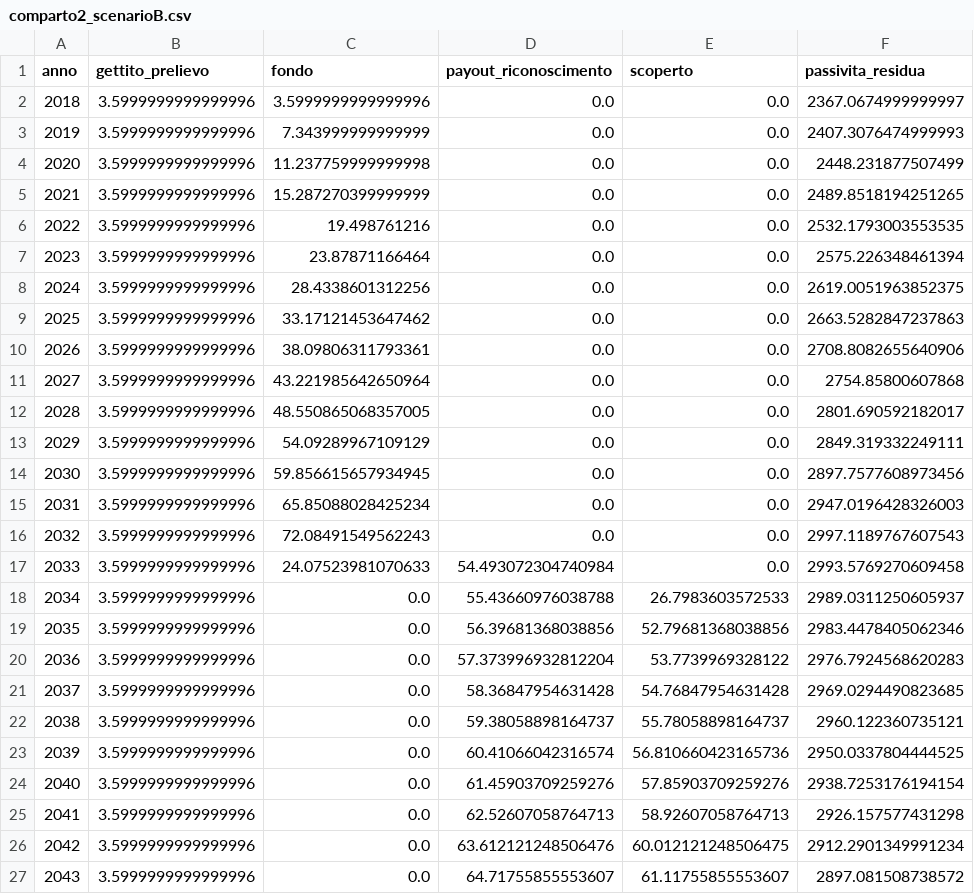
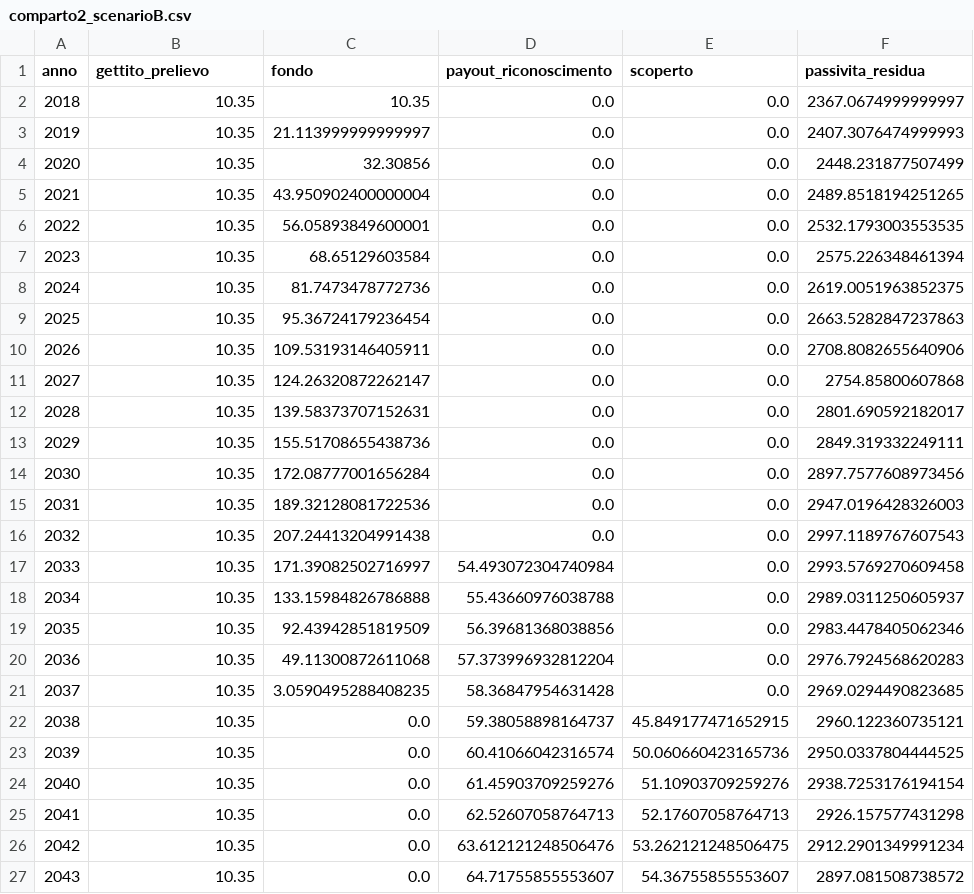
Before and after one commit to PietroDallari/DD_pensioni, a CSV file: analisi/output/comparto2_scenarioB.csv, drawn as a sheet; only a part is shown; the diff covers the shown part only.

```diff
--- a/analisi/output/comparto2_scenarioB.csv
+++ b/analisi/output/comparto2_scenarioB.csv
@@ -1,27 +1,27 @@
 anno,gettito_prelievo,fondo,payout_riconoscimento,scoperto,passivita_residua
-2018,3.5999999999999996,3.5999999999999996,0.0,0.0,2367.0674999999997
-2019,3.5999999999999996,7.343999999999999,0.0,0.0,2407.3076474999993
-2020,3.5999999999999996,11.237759999999998,0.0,0.0,2448.231877507499
-2021,3.5999999999999996,15.287270399999999,0.0,0.0,2489.8518194251265
-2022,3.5999999999999996,19.498761216,0.0,0.0,2532.1793003553535
-2023,3.5999999999999996,23.87871166464,0.0,0.0,2575.226348461394
-2024,3.5999999999999996,28.4338601312256,0.0,0.0,2619.0051963852375
-2025,3.5999999999999996,33.17121453647462,0.0,0.0,2663.5282847237863
-2026,3.5999999999999996,38.09806311793361,0.0,0.0,2708.8082655640906
-2027,3.5999999999999996,43.221985642650964,0.0,0.0,2754.85800607868
-2028,3.5999999999999996,48.550865068357005,0.0,0.0,2801.690592182017
-2029,3.5999999999999996,54.09289967109129,0.0,0.0,2849.319332249111
-2030,3.5999999999999996,59.856615657934945,0.0,0.0,2897.7577608973456
-2031,3.5999999999999996,65.85088028425234,0.0,0.0,2947.0196428326003
-2032,3.5999999999999996,72.08491549562243,0.0,0.0,2997.1189767607543
-2033,3.5999999999999996,24.07523981070633,54.493072304740984,0.0,2993.5769270609458
-2034,3.5999999999999996,0.0,55.43660976038788,26.7983603572533,2989.0311250605937
-2035,3.5999999999999996,0.0,56.39681368038856,52.79681368038856,2983.4478405062346
-2036,3.5999999999999996,0.0,57.373996932812204,53.7739969328122,2976.7924568620283
-2037,3.5999999999999996,0.0,58.36847954631428,54.76847954631428,2969.0294490823685
-2038,3.5999999999999996,0.0,59.38058898164737,55.78058898164737,2960.122360735121
-2039,3.5999999999999996,0.0,60.41066042316574,56.810660423165736,2950.0337804444525
-2040,3.5999999999999996,0.0,61.45903709259276,57.85903709259276,2938.7253176194154
-2041,3.5999999999999996,0.0,62.52607058764713,58.92607058764713,2926.157577431298
-2042,3.5999999999999996,0.0,63.612121248506476,60.012121248506475,2912.2901349991234
-2043,3.5999999999999996,0.0,64.71755855553607,61.11755855553607,2897.081508738572
+2018,10.35,10.35,0.0,0.0,2367.0674999999997
+2019,10.35,21.113999999999997,0.0,0.0,2407.3076474999993
+2020,10.35,32.30856,0.0,0.0,2448.231877507499
+2021,10.35,43.950902400000004,0.0,0.0,2489.8518194251265
+2022,10.35,56.05893849600001,0.0,0.0,2532.1793003553535
+2023,10.35,68.65129603584,0.0,0.0,2575.226348461394
+2024,10.35,81.7473478772736,0.0,0.0,2619.0051963852375
+2025,10.35,95.36724179236454,0.0,0.0,2663.5282847237863
+2026,10.35,109.53193146405911,0.0,0.0,2708.8082655640906
+2027,10.35,124.26320872262147,0.0,0.0,2754.85800607868
+2028,10.35,139.58373707152631,0.0,0.0,2801.690592182017
+2029,10.35,155.51708655438736,0.0,0.0,2849.319332249111
+2030,10.35,172.08777001656284,0.0,0.0,2897.7577608973456
+2031,10.35,189.32128081722536,0.0,0.0,2947.0196428326003
+2032,10.35,207.24413204991438,0.0,0.0,2997.1189767607543
+2033,10.35,171.39082502716997,54.493072304740984,0.0,2993.5769270609458
+2034,10.35,133.15984826786888,55.43660976038788,0.0,2989.0311250605937
+2035,10.35,92.43942851819509,56.39681368038856,0.0,2983.4478405062346
+2036,10.35,49.11300872611068,57.373996932812204,0.0,2976.7924568620283
+2037,10.35,3.0590495288408235,58.36847954631428,0.0,2969.0294490823685
+2038,10.35,0.0,59.38058898164737,45.849177471652915,2960.122360735121
+2039,10.35,0.0,60.41066042316574,50.060660423165736,2950.0337804444525
+2040,10.35,0.0,61.45903709259276,51.10903709259276,2938.7253176194154
+2041,10.35,0.0,62.52607058764713,52.17607058764713,2926.157577431298
+2042,10.35,0.0,63.612121248506476,53.262121248506475,2912.2901349991234
+2043,10.35,0.0,64.71755855553607,54.36755855553607,2897.081508738572
```
Also changed, not shown: 48 edited cells elsewhere in this file, analisi/output/comparto_legacy.csv, analisi/output/parametri_verificati.csv, 4 other files.
